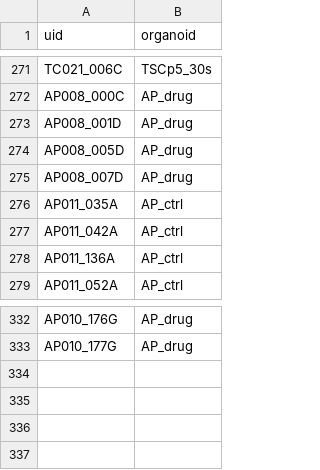
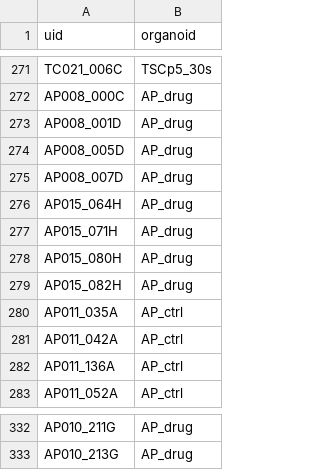
Before and after one commit to JoseGuzman/minibrain, a CSV file: DataSets/organoID.csv, drawn as a sheet; only a part is shown, gaps mark what is left out; the diff covers the shown part only; the diff names each change by its address in the sheet, - before the commit and + after, or states it on an @@ line.

```diff
--- a/DataSets/organoID.csv
+++ b/DataSets/organoID.csv
+row 276: AP015_064H | AP_drug
+row 277: AP015_071H | AP_drug
+row 278: AP015_080H | AP_drug
+row 279: AP015_082H | AP_drug
-A332 (uid): AP010_176G
+A332 (uid): AP010_211G
-A333 (uid): AP010_177G
+A333 (uid): AP010_213G
```
Also changed, not shown: 4 removed rows and 22 edited cells elsewhere in this file, DataSets/spikes.csv, DataSets/waveforms.csv, 1 other file.
